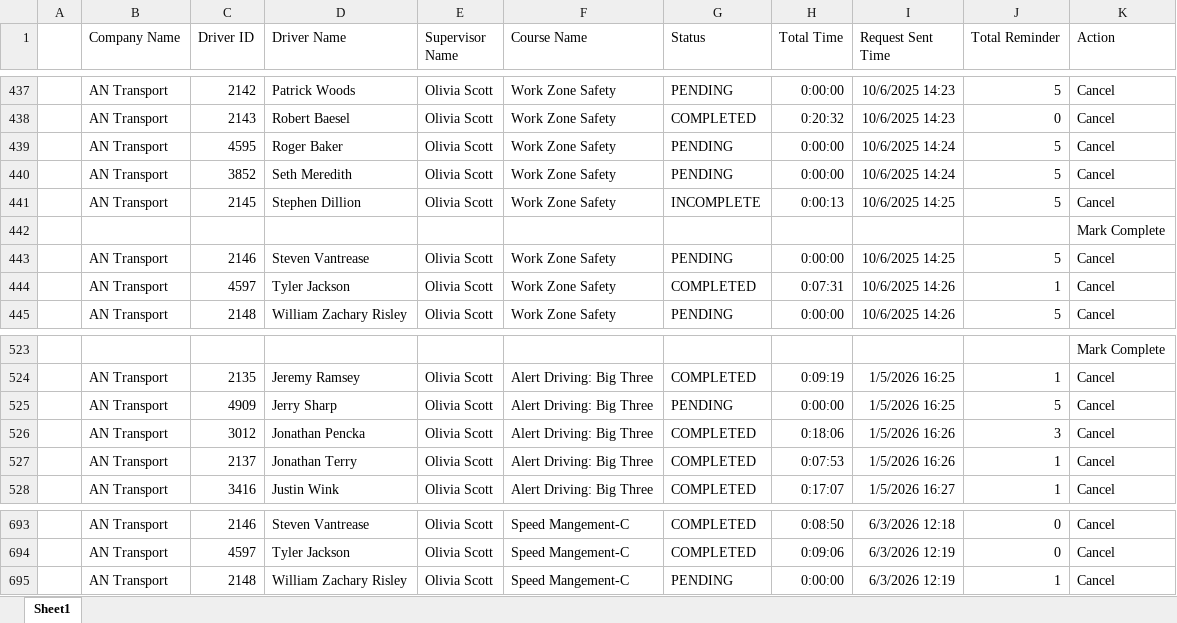
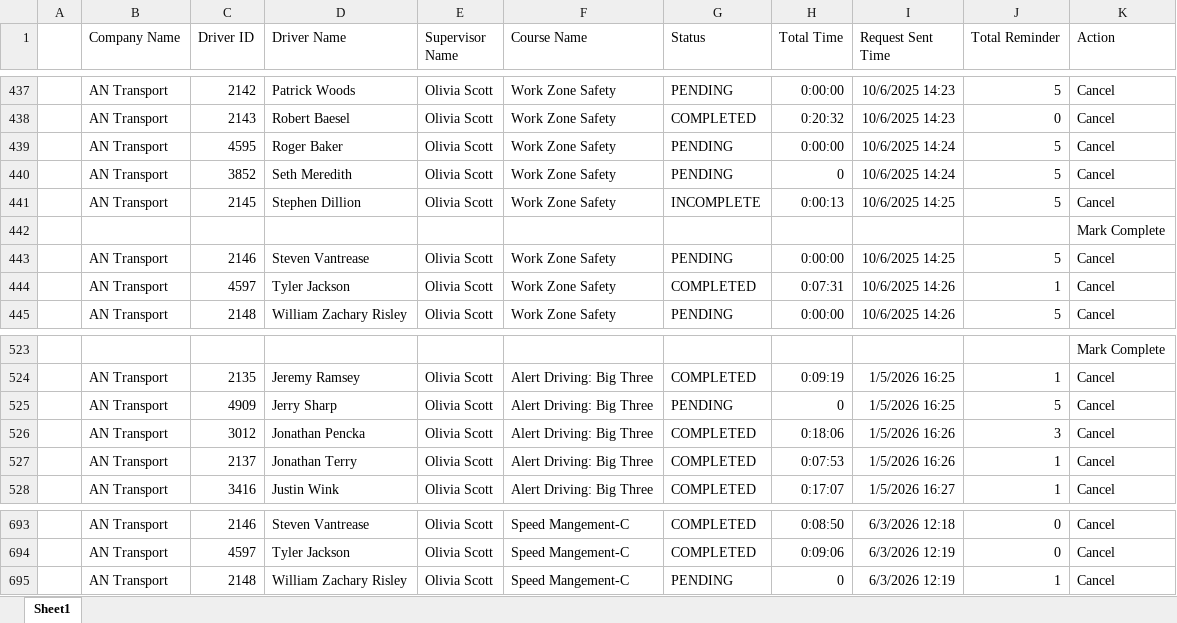
Before and after one commit to jmullins-DEN/AN-Transport, an Excel workbook: training.xlsx, sheet Sheet1, drawn as a sheet; only a part is shown, gaps mark what is left out; values as stored, in another font and other column widths than the file's, no borders; the diff covers the shown part only; the diff names each change by its address in the sheet, - before the commit and + after, or states it on an @@ line.

```diff
--- a/training.xlsx (sheet Sheet1)
+++ b/training.xlsx (sheet Sheet1)
-H440 (Total Time): 0:00:00
+H440 (Total Time): 0
-H525 (Total Time): 0:00:00
+H525 (Total Time): 0
-H695 (Total Time): 0:00:00
+H695 (Total Time): 0
```
Also changed, not shown: 7 edited cells elsewhere in this sheet.
